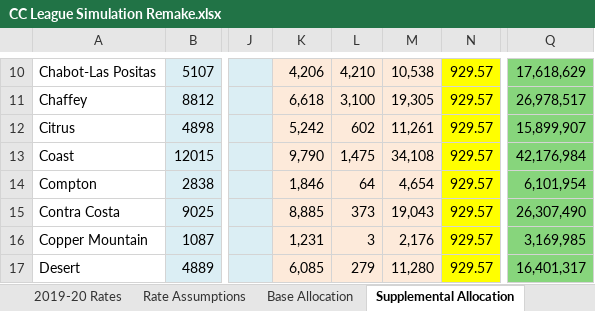
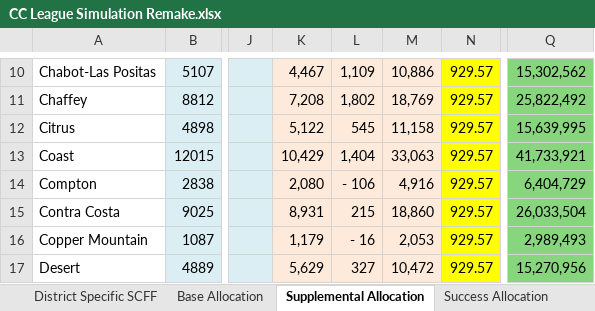
Before and after one commit to JonahBreslow/CC-League, an Excel workbook: CC League Simulation Remake.xlsx, sheet Supplemental Allocation, drawn as a sheet; only a part is shown, gaps mark what is left out; values as stored, in another font and other column widths than the file's, no borders; the diff covers the shown part only; the diff names each change by its address in the sheet, - before the commit and + after, or states it on an @@ line.

```diff
--- a/CC League Simulation Remake.xlsx (sheet Supplemental Allocation)
+++ b/CC League Simulation Remake.xlsx (sheet Supplemental Allocation)
+sheet tab: District Specific SCFF
+sheet tab: Success Allocation
-K10: 4,206
+K10: 4,467
-L10: 4,210
+L10: 1,109
-M10: 10,538
+M10: 10,886
-Q10: 17,618,629
+Q10: 15,302,562
-K11: 6,618
+K11: 7,208
-L11: 3,100
+L11: 1,802
-M11: 19,305
+M11: 18,769
-Q11: 26,978,517
+Q11: 25,822,492
-K12: 5,242
+K12: 5,122
-L12: 602
+L12: 545
-M12: 11,261
+M12: 11,158
-Q12: 15,899,907
+Q12: 15,639,995
-K13: 9,790
+K13: 10,429
-L13: 1,475
+L13: 1,404
-M13: 34,108
+M13: 33,063
-Q13: 42,176,984
+Q13: 41,733,921
-K14: 1,846
+K14: 2,080
-L14: 64
+L14: - 106
-M14: 4,654
+M14: 4,916
-Q14: 6,101,954
+Q14: 6,404,729
-K15: 8,885
+K15: 8,931
-L15: 373
+L15: 215
-M15: 19,043
+M15: 18,860
-Q15: 26,307,490
+Q15: 26,033,504
-K16: 1,231
+K16: 1,179
-L16: 3
+L16: - 16
-M16: 2,176
+M16: 2,053
-Q16: 3,169,985
+Q16: 2,989,493
-K17: 6,085
+K17: 5,629
-L17: 279
+L17: 327
-M17: 11,280
+M17: 10,472
-Q17: 16,401,317
+Q17: 15,270,956
```
Also changed, not shown: 267 edited cells elsewhere in this sheet, sheet Rate Assumptions, sheet Base Allocation, sheet 2019-20 Rates, other sheet tabs, formulas that keep their value, 5 other files.
